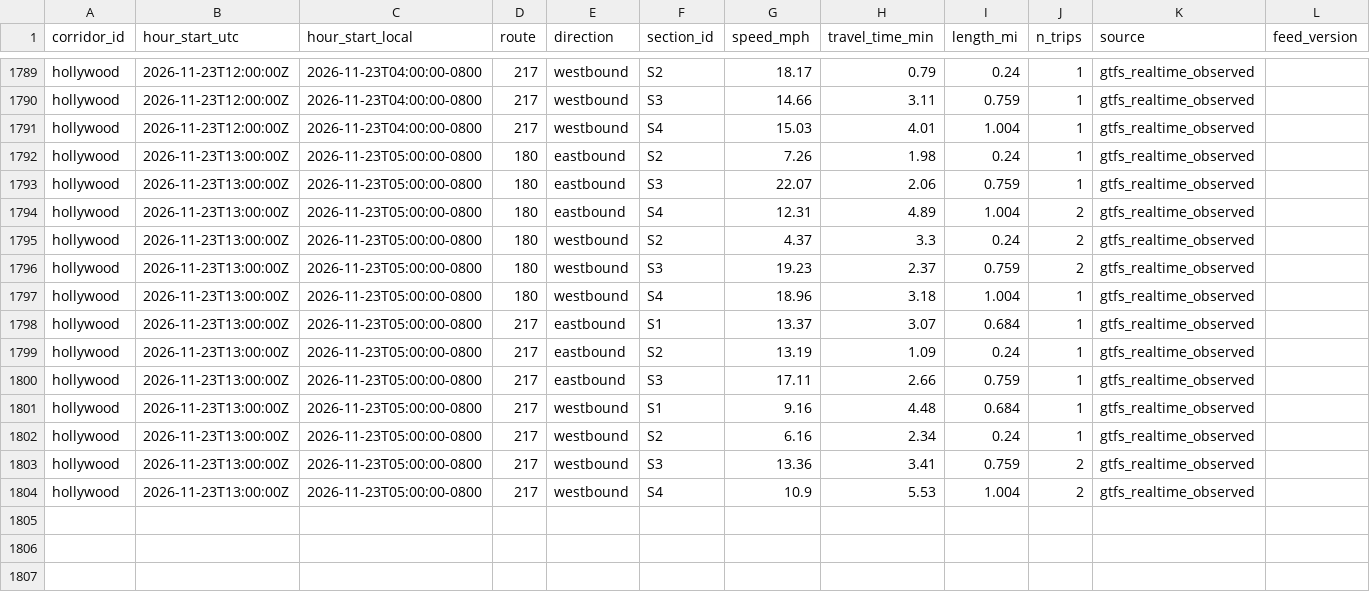
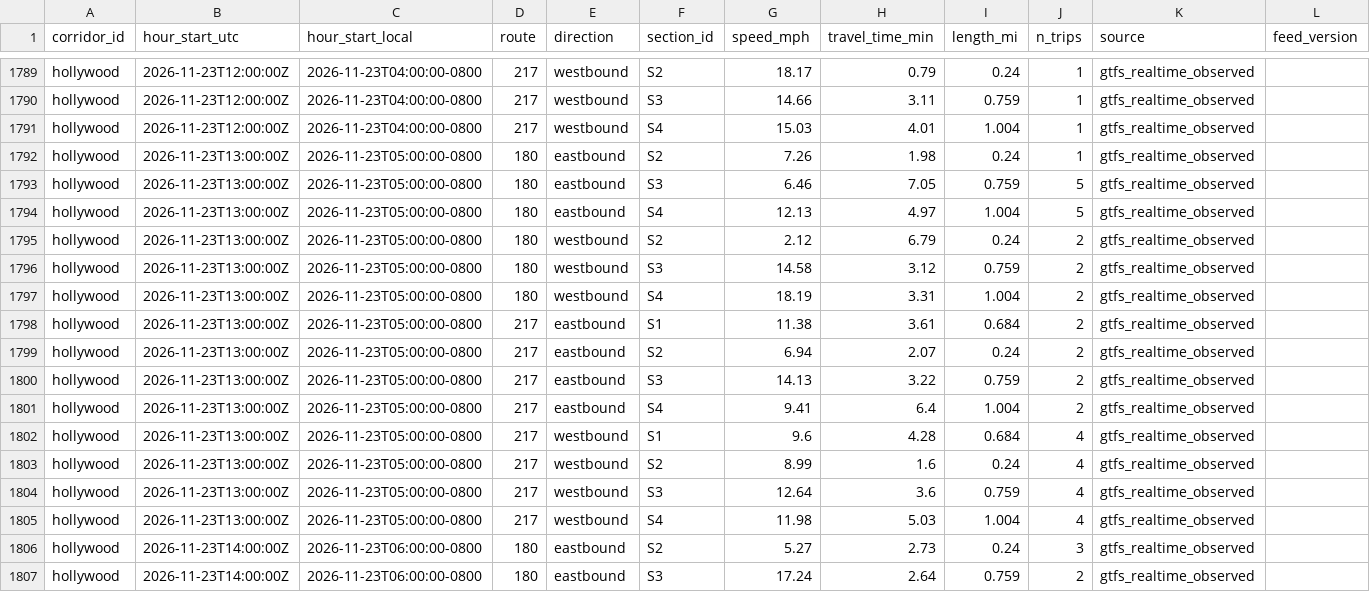
Before and after one commit to here/aviary, a CSV file: data/corridors/hollywood/observed/hollywood_observed_2026-11.csv, drawn as a sheet; only a part is shown, gaps mark what is left out; the diff covers the shown part only.

```diff
--- a/data/corridors/hollywood/observed/hollywood_observed_2026-11.csv
+++ b/data/corridors/hollywood/observed/hollywood_observed_2026-11.csv
@@ -1792,13 +1792,16 @@ hollywood,2026-11-23T12:00:00Z,2026-11-23T04:00:00-0800,217,westbound,S4,15.03,4
 hollywood,2026-11-23T13:00:00Z,2026-11-23T05:00:00-0800,180,eastbound,S2,7.26,1.98,0.24,1,gtfs_realtime_observed,
-hollywood,2026-11-23T13:00:00Z,2026-11-23T05:00:00-0800,180,eastbound,S3,22.07,2.06,0.759,1,gtfs_realtime_observed,
-hollywood,2026-11-23T13:00:00Z,2026-11-23T05:00:00-0800,180,eastbound,S4,12.31,4.89,1.004,2,gtfs_realtime_observed,
-hollywood,2026-11-23T13:00:00Z,2026-11-23T05:00:00-0800,180,westbound,S2,4.37,3.3,0.24,2,gtfs_realtime_observed,
-hollywood,2026-11-23T13:00:00Z,2026-11-23T05:00:00-0800,180,westbound,S3,19.23,2.37,0.759,2,gtfs_realtime_observed,
-hollywood,2026-11-23T13:00:00Z,2026-11-23T05:00:00-0800,180,westbound,S4,18.96,3.18,1.004,1,gtfs_realtime_observed,
-hollywood,2026-11-23T13:00:00Z,2026-11-23T05:00:00-0800,217,eastbound,S1,13.37,3.07,0.684,1,gtfs_realtime_observed,
-hollywood,2026-11-23T13:00:00Z,2026-11-23T05:00:00-0800,217,eastbound,S2,13.19,1.09,0.24,1,gtfs_realtime_observed,
-hollywood,2026-11-23T13:00:00Z,2026-11-23T05:00:00-0800,217,eastbound,S3,17.11,2.66,0.759,1,gtfs_realtime_observed,
-hollywood,2026-11-23T13:00:00Z,2026-11-23T05:00:00-0800,217,westbound,S1,9.16,4.48,0.684,1,gtfs_realtime_observed,
-hollywood,2026-11-23T13:00:00Z,2026-11-23T05:00:00-0800,217,westbound,S2,6.16,2.34,0.24,1,gtfs_realtime_observed,
-hollywood,2026-11-23T13:00:00Z,2026-11-23T05:00:00-0800,217,westbound,S3,13.36,3.41,0.759,2,gtfs_realtime_observed,
-hollywood,2026-11-23T13:00:00Z,2026-11-23T05:00:00-0800,217,westbound,S4,10.9,5.53,1.004,2,gtfs_realtime_observed,
+hollywood,2026-11-23T13:00:00Z,2026-11-23T05:00:00-0800,180,eastbound,S3,6.46,7.05,0.759,5,gtfs_realtime_observed,
+hollywood,2026-11-23T13:00:00Z,2026-11-23T05:00:00-0800,180,eastbound,S4,12.13,4.97,1.004,5,gtfs_realtime_observed,
+hollywood,2026-11-23T13:00:00Z,2026-11-23T05:00:00-0800,180,westbound,S2,2.12,6.79,0.24,2,gtfs_realtime_observed,
+hollywood,2026-11-23T13:00:00Z,2026-11-23T05:00:00-0800,180,westbound,S3,14.58,3.12,0.759,2,gtfs_realtime_observed,
+hollywood,2026-11-23T13:00:00Z,2026-11-23T05:00:00-0800,180,westbound,S4,18.19,3.31,1.004,2,gtfs_realtime_observed,
+hollywood,2026-11-23T13:00:00Z,2026-11-23T05:00:00-0800,217,eastbound,S1,11.38,3.61,0.684,2,gtfs_realtime_observed,
+hollywood,2026-11-23T13:00:00Z,2026-11-23T05:00:00-0800,217,eastbound,S2,6.94,2.07,0.24,2,gtfs_realtime_observed,
+hollywood,2026-11-23T13:00:00Z,2026-11-23T05:00:00-0800,217,eastbound,S3,14.13,3.22,0.759,2,gtfs_realtime_observed,
+hollywood,2026-11-23T13:00:00Z,2026-11-23T05:00:00-0800,217,eastbound,S4,9.41,6.4,1.004,2,gtfs_realtime_observed,
+hollywood,2026-11-23T13:00:00Z,2026-11-23T05:00:00-0800,217,westbound,S1,9.6,4.28,0.684,4,gtfs_realtime_observed,
+hollywood,2026-11-23T13:00:00Z,2026-11-23T05:00:00-0800,217,westbound,S2,8.99,1.6,0.24,4,gtfs_realtime_observed,
+hollywood,2026-11-23T13:00:00Z,2026-11-23T05:00:00-0800,217,westbound,S3,12.64,3.6,0.759,4,gtfs_realtime_observed,
+hollywood,2026-11-23T13:00:00Z,2026-11-23T05:00:00-0800,217,westbound,S4,11.98,5.03,1.004,4,gtfs_realtime_observed,
+hollywood,2026-11-23T14:00:00Z,2026-11-23T06:00:00-0800,180,eastbound,S2,5.27,2.73,0.24,3,gtfs_realtime_observed,
+hollywood,2026-11-23T14:00:00Z,2026-11-23T06:00:00-0800,180,eastbound,S3,17.24,2.64,0.759,2,gtfs_realtime_observed,
```
Also changed, not shown: 12 added rows elsewhere in this file, data/corridors/sunset/observed/sunset_focus_traversals_2026-11.csv, data/corridors/sunset/observed/sunset_observed_2026-11.csv, 13 other files.
